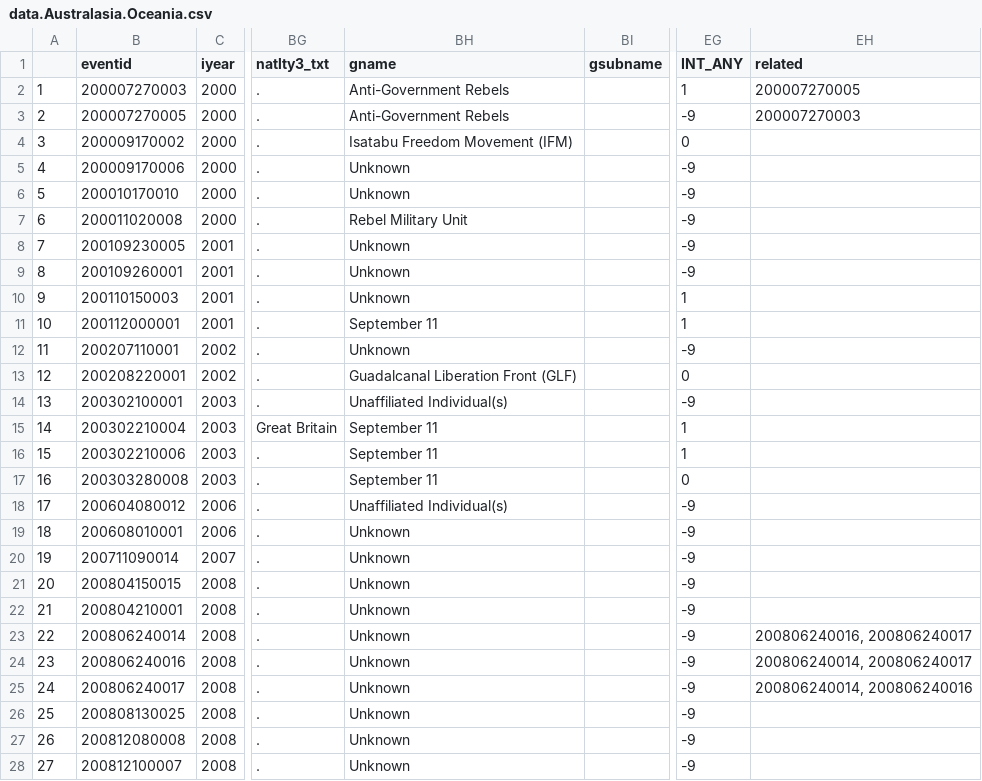
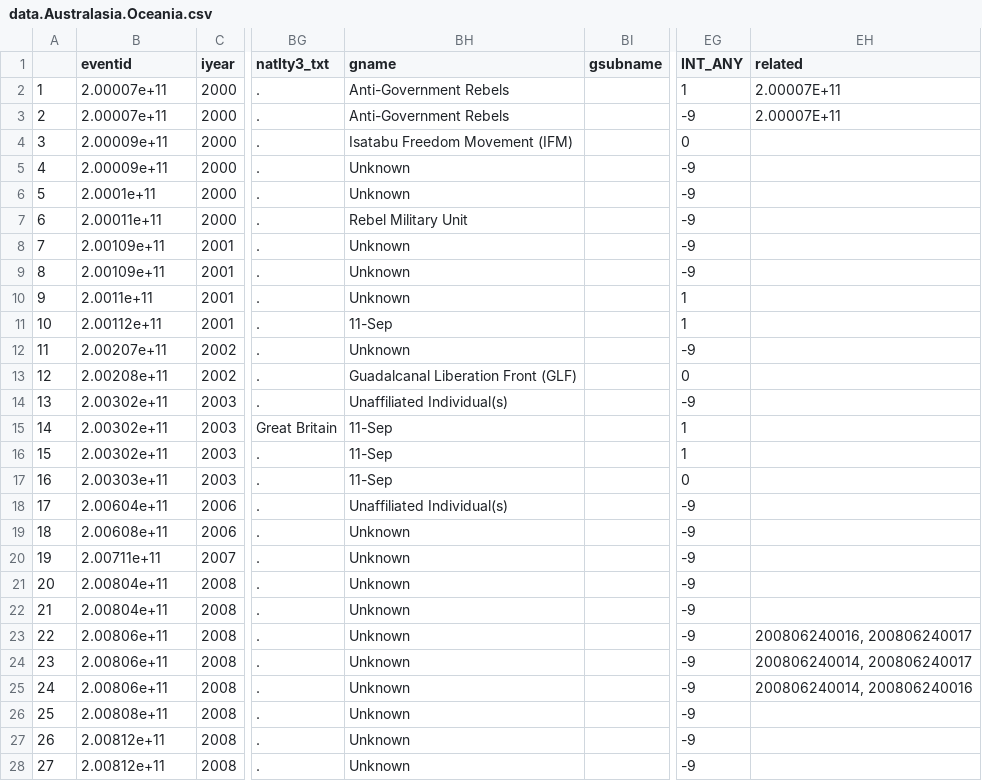
Before and after one commit to ahutch95/201_Final_Project, a CSV file: data/data.Australasia.Oceania.csv, drawn as a sheet; only a part is shown, gaps mark what is left out; the diff covers the shown part only; the diff names each change by its address in the sheet, - before the commit and + after, or states it on an @@ line.

```diff
--- a/data/data.Australasia.Oceania.csv
+++ b/data/data.Australasia.Oceania.csv
-B2 (eventid): 200007270003
+B2 (eventid): 2.00007e+11
-EH2 (related): 200007270005
+EH2 (related): 2.00007E+11
-B3 (eventid): 200007270005
+B3 (eventid): 2.00007e+11
-EH3 (related): 200007270003
+EH3 (related): 2.00007E+11
-B4 (eventid): 200009170002
+B4 (eventid): 2.00009e+11
-B5 (eventid): 200009170006
+B5 (eventid): 2.00009e+11
-B6 (eventid): 200010170010
+B6 (eventid): 2.0001e+11
-B7 (eventid): 200011020008
+B7 (eventid): 2.00011e+11
-B8 (eventid): 200109230005
+B8 (eventid): 2.00109e+11
-B9 (eventid): 200109260001
+B9 (eventid): 2.00109e+11
-B10 (eventid): 200110150003
+B10 (eventid): 2.0011e+11
-B11 (eventid): 200112000001
+B11 (eventid): 2.00112e+11
-BH11 (gname): September 11
+BH11 (gname): 11-Sep
-B12 (eventid): 200207110001
+B12 (eventid): 2.00207e+11
-B13 (eventid): 200208220001
+B13 (eventid): 2.00208e+11
-B14 (eventid): 200302100001
+B14 (eventid): 2.00302e+11
-B15 (eventid): 200302210004
+B15 (eventid): 2.00302e+11
-BH15:BH17 (gname): September 11
+BH15:BH17 (gname): 11-Sep
-B16 (eventid): 200302210006
+B16 (eventid): 2.00302e+11
-B17 (eventid): 200303280008
+B17 (eventid): 2.00303e+11
-B18 (eventid): 200604080012
+B18 (eventid): 2.00604e+11
-B19 (eventid): 200608010001
+B19 (eventid): 2.00608e+11
-B20 (eventid): 200711090014
+B20 (eventid): 2.00711e+11
-B21 (eventid): 200804150015
+B21 (eventid): 2.00804e+11
-B22 (eventid): 200804210001
+B22 (eventid): 2.00804e+11
-B23 (eventid): 200806240014
+B23 (eventid): 2.00806e+11
-B24 (eventid): 200806240016
+B24 (eventid): 2.00806e+11
-B25 (eventid): 200806240017
+B25 (eventid): 2.00806e+11
-B26 (eventid): 200808130025
+B26 (eventid): 2.00808e+11
-B27 (eventid): 200812080008
+B27 (eventid): 2.00812e+11
-B28 (eventid): 200812100007
+B28 (eventid): 2.00812e+11
```
Also changed, not shown: 21 edited cells elsewhere in this file, data/data.Central.Asia.csv, data/data.East.Asia.csv, 7 other files.
